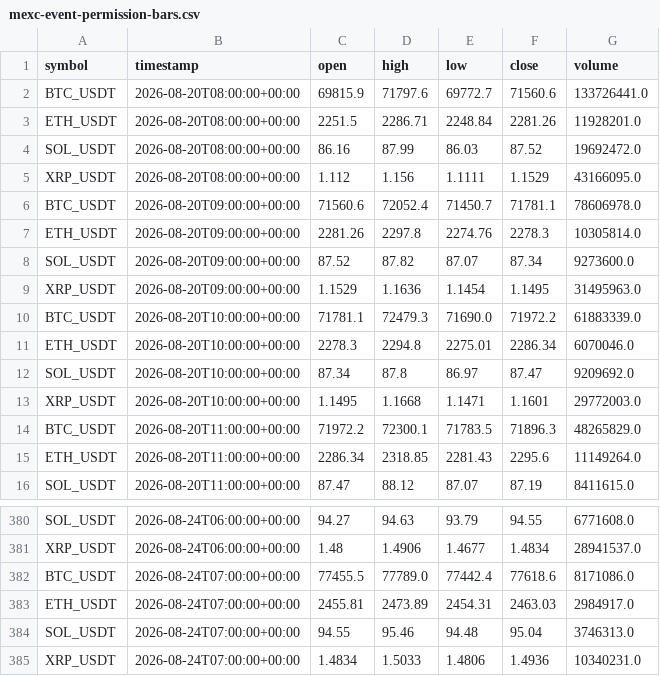
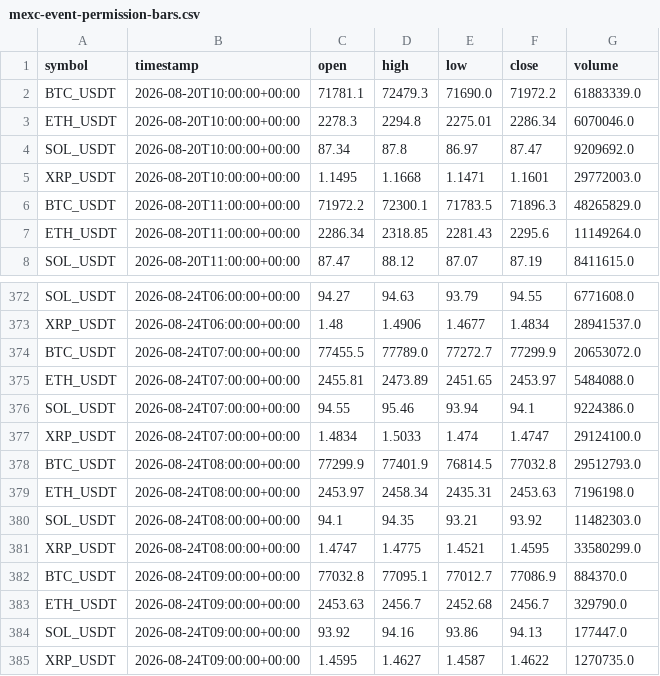
Before and after one commit to crypto-hypothesis-lab/crypto-simulator, a CSV file: data/paper-event/mexc-event-permission-bars.csv, drawn as a sheet; only a part is shown, gaps mark what is left out.

```diff
--- a/data/paper-event/mexc-event-permission-bars.csv
+++ b/data/paper-event/mexc-event-permission-bars.csv
@@ -1,10 +1,2 @@
 symbol,timestamp,open,high,low,close,volume
-BTC_USDT,2026-08-20T08:00:00+00:00,69815.9,71797.6,69772.7,71560.6,133726441.0
-ETH_USDT,2026-08-20T08:00:00+00:00,2251.5,2286.71,2248.84,2281.26,11928201.0
-SOL_USDT,2026-08-20T08:00:00+00:00,86.16,87.99,86.03,87.52,19692472.0
-XRP_USDT,2026-08-20T08:00:00+00:00,1.112,1.156,1.1111,1.1529,43166095.0
-BTC_USDT,2026-08-20T09:00:00+00:00,71560.6,72052.4,71450.7,71781.1,78606978.0
-ETH_USDT,2026-08-20T09:00:00+00:00,2281.26,2297.8,2274.76,2278.3,10305814.0
-SOL_USDT,2026-08-20T09:00:00+00:00,87.52,87.82,87.07,87.34,9273600.0
-XRP_USDT,2026-08-20T09:00:00+00:00,1.1529,1.1636,1.1454,1.1495,31495963.0
 BTC_USDT,2026-08-20T10:00:00+00:00,71781.1,72479.3,71690.0,71972.2,61883339.0
@@ -381,5 +373,13 @@ SOL_USDT,2026-08-24T06:00:00+00:00,94.27,94.63,93.79,94.55,6771608.0
 XRP_USDT,2026-08-24T06:00:00+00:00,1.48,1.4906,1.4677,1.4834,28941537.0
-BTC_USDT,2026-08-24T07:00:00+00:00,77455.5,77789.0,77442.4,77618.6,8171086.0
-ETH_USDT,2026-08-24T07:00:00+00:00,2455.81,2473.89,2454.31,2463.03,2984917.0
-SOL_USDT,2026-08-24T07:00:00+00:00,94.55,95.46,94.48,95.04,3746313.0
-XRP_USDT,2026-08-24T07:00:00+00:00,1.4834,1.5033,1.4806,1.4936,10340231.0
+BTC_USDT,2026-08-24T07:00:00+00:00,77455.5,77789.0,77272.7,77299.9,20653072.0
+ETH_USDT,2026-08-24T07:00:00+00:00,2455.81,2473.89,2451.65,2453.97,5484088.0
+SOL_USDT,2026-08-24T07:00:00+00:00,94.55,95.46,93.94,94.1,9224386.0
+XRP_USDT,2026-08-24T07:00:00+00:00,1.4834,1.5033,1.474,1.4747,29124100.0
+BTC_USDT,2026-08-24T08:00:00+00:00,77299.9,77401.9,76814.5,77032.8,29512793.0
+ETH_USDT,2026-08-24T08:00:00+00:00,2453.97,2458.34,2435.31,2453.63,7196198.0
+SOL_USDT,2026-08-24T08:00:00+00:00,94.1,94.35,93.21,93.92,11482303.0
+XRP_USDT,2026-08-24T08:00:00+00:00,1.4747,1.4775,1.4521,1.4595,33580299.0
+BTC_USDT,2026-08-24T09:00:00+00:00,77032.8,77095.1,77012.7,77086.9,884370.0
+ETH_USDT,2026-08-24T09:00:00+00:00,2453.63,2456.7,2452.68,2456.7,329790.0
+SOL_USDT,2026-08-24T09:00:00+00:00,93.92,94.16,93.86,94.13,177447.0
+XRP_USDT,2026-08-24T09:00:00+00:00,1.4595,1.4627,1.4587,1.4622,1270735.0
```
Also changed, not shown: data/paper-event/bitbank-event-permission-bars.csv, data/paper-event/hyperliquid-event-permission-bars.csv, 3 other files.
